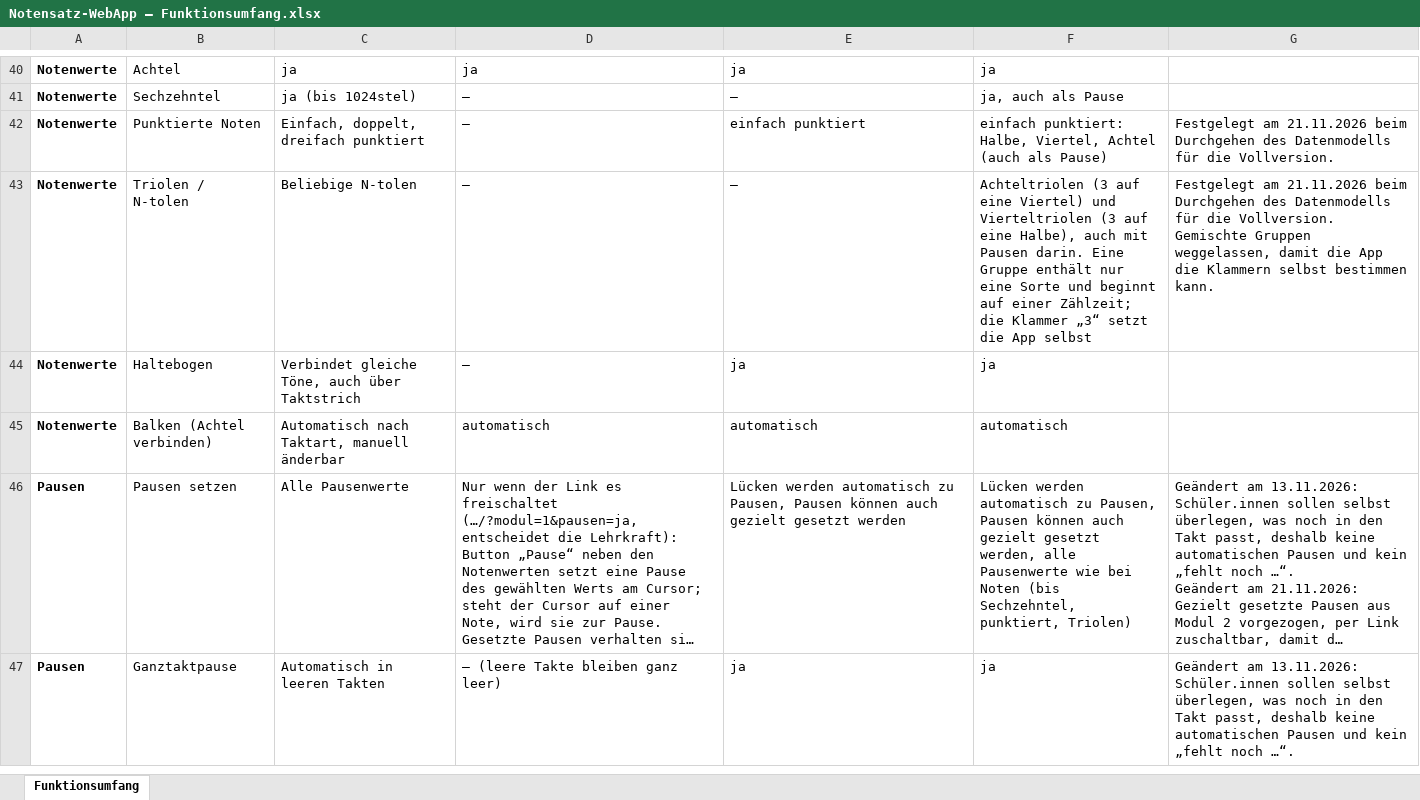
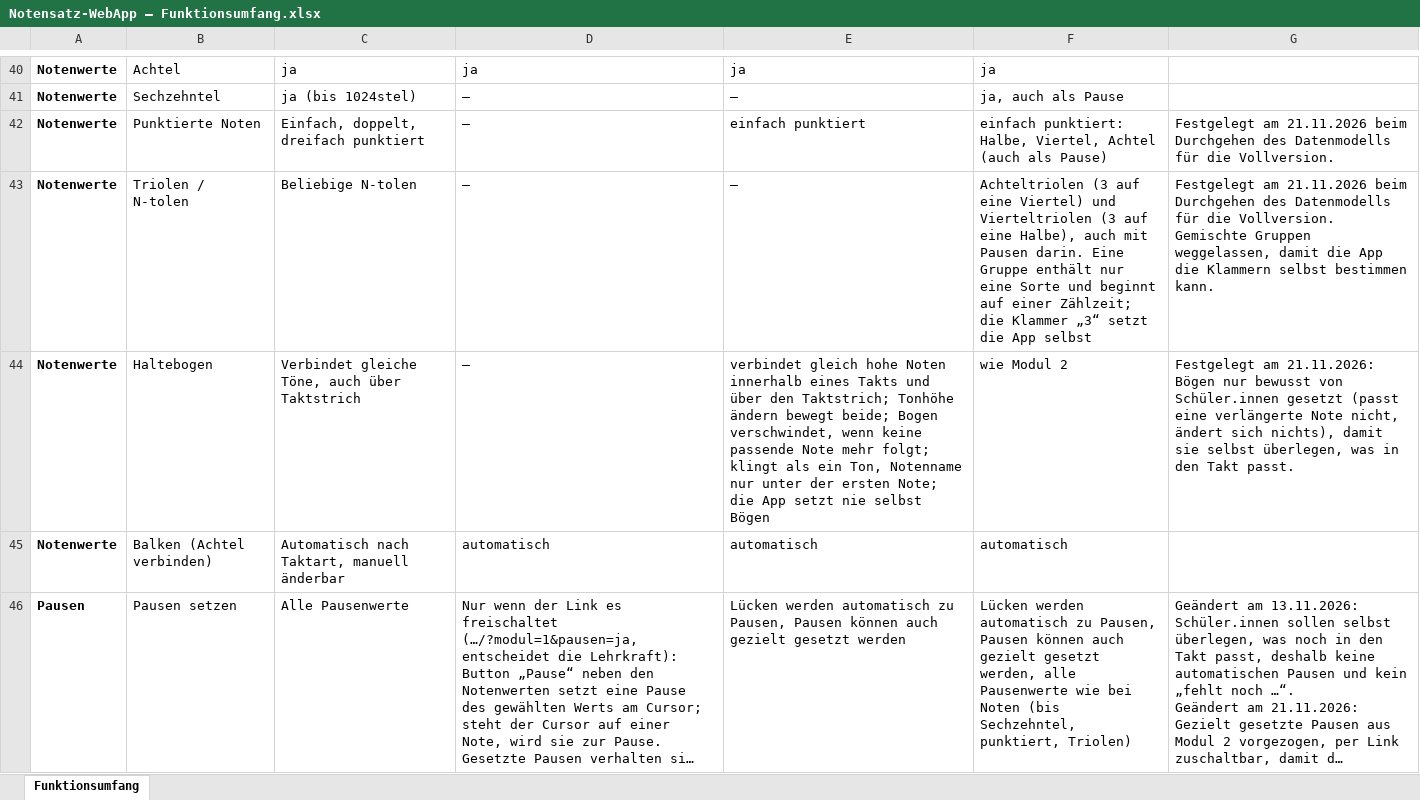
Before and after one commit to jonathan-1414/fermate, an Excel workbook: docs/Notensatz-WebApp – Funktionsumfang.xlsx, sheet Funktionsumfang, drawn as a sheet; only a part is shown, gaps mark what is left out; the shorter side is filled out with more unchanged rows; long unchanged cells end in …; values as stored, in another font and other column widths than the file's, no borders; the diff names each change by its address in the sheet, - before the commit and + after, or states it on an @@ line.

```diff
--- a/docs/Notensatz-WebApp – Funktionsumfang.xlsx (sheet Funktionsumfang)
+++ b/docs/Notensatz-WebApp – Funktionsumfang.xlsx (sheet Funktionsumfang)
-E44: ja
+E44: verbindet gleich hohe Noten innerhalb eines Takts und über den Taktstrich; Tonhöhe ändern bewegt beide; Bogen verschwindet, wenn keine passende Note mehr folgt; klingt als ein Ton, Notenname nur unter der ersten Note; die App setzt nie selbst Bögen
-F44: ja
+F44: wie Modul 2
-G44: (empty)
+G44: Festgelegt am 21.11.2026: Bögen nur bewusst von Schüler.innen gesetzt (passt eine verlängerte Note nicht, ändert sich nichts), damit sie selbst überlegen, was in den Takt passt.
```
Also changed, not shown: 1 other file.
